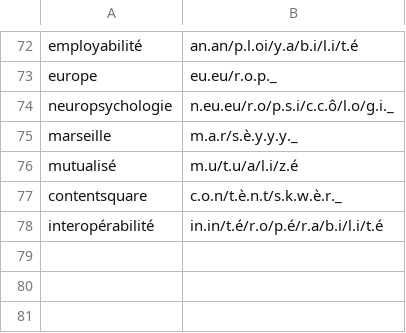
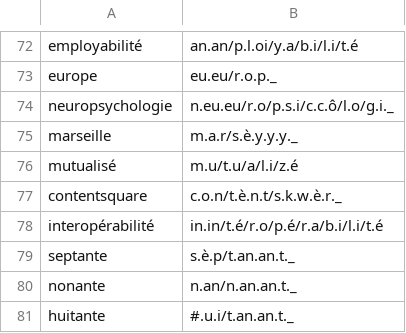
Before and after one commit to ContentSquare/readapt, a CSV file: packages/dictionaries/scripts/data/frUpdate.csv, drawn as a sheet; only a part is shown, gaps mark what is left out; the diff names each change by its address in the sheet, - before the commit and + after, or states it on an @@ line.

Commit message:
chore(dictionaries): Update dictionary FR + EN

```diff
--- a/packages/dictionaries/scripts/data/frUpdate.csv
+++ b/packages/dictionaries/scripts/data/frUpdate.csv
+row 79: septante | s.è.p/t.an.an.t._
+row 80: nonante | n.an/n.an.an.t._
+row 81: huitante | #.u.i/t.an.an.t._
```
Also changed, not shown: packages/dictionaries/scripts/data/enUpdate.csv, 3 other files.
